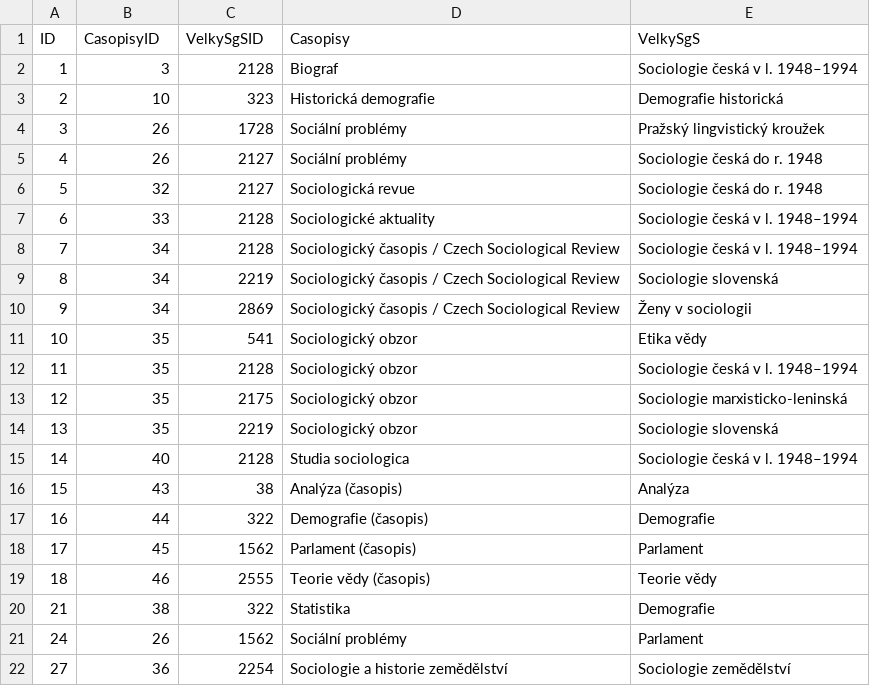
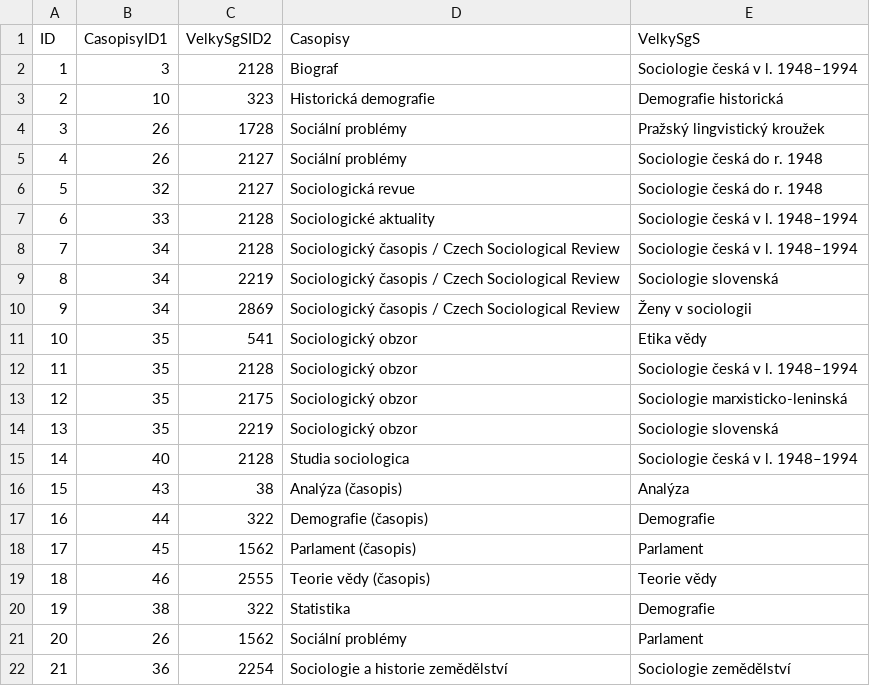
Before and after one commit to space-mOa/sit, a CSV file: src/getData/data/edges/Casopisy_VelkySgS.csv, drawn as a sheet.

```diff
--- a/src/getData/data/edges/Casopisy_VelkySgS.csv
+++ b/src/getData/data/edges/Casopisy_VelkySgS.csv
@@ -1,2 +1,2 @@
-ID,CasopisyID,VelkySgSID,Casopisy,VelkySgS
+ID,CasopisyID1,VelkySgSID2,Casopisy,VelkySgS
 1,3,2128,Biograf,Sociologie česká v l. 1948–1994
@@ -19,4 +19,4 @@ ID,CasopisyID,VelkySgSID,Casopisy,VelkySgS
 18,46,2555,Teorie vědy (časopis),Teorie vědy
-21,38,322,Statistika,Demografie
-24,26,1562,Sociální problémy,Parlament
-27,36,2254,Sociologie a historie zemědělství,Sociologie zemědělství
+19,38,322,Statistika,Demografie
+20,26,1562,Sociální problémy,Parlament
+21,36,2254,Sociologie a historie zemědělství,Sociologie zemědělství
```
Also changed, not shown: src/getData/data/edges/Casopisy_Instituce.csv, src/getData/data/edges/Instituce_VelkySgS.csv, 24 other files.
